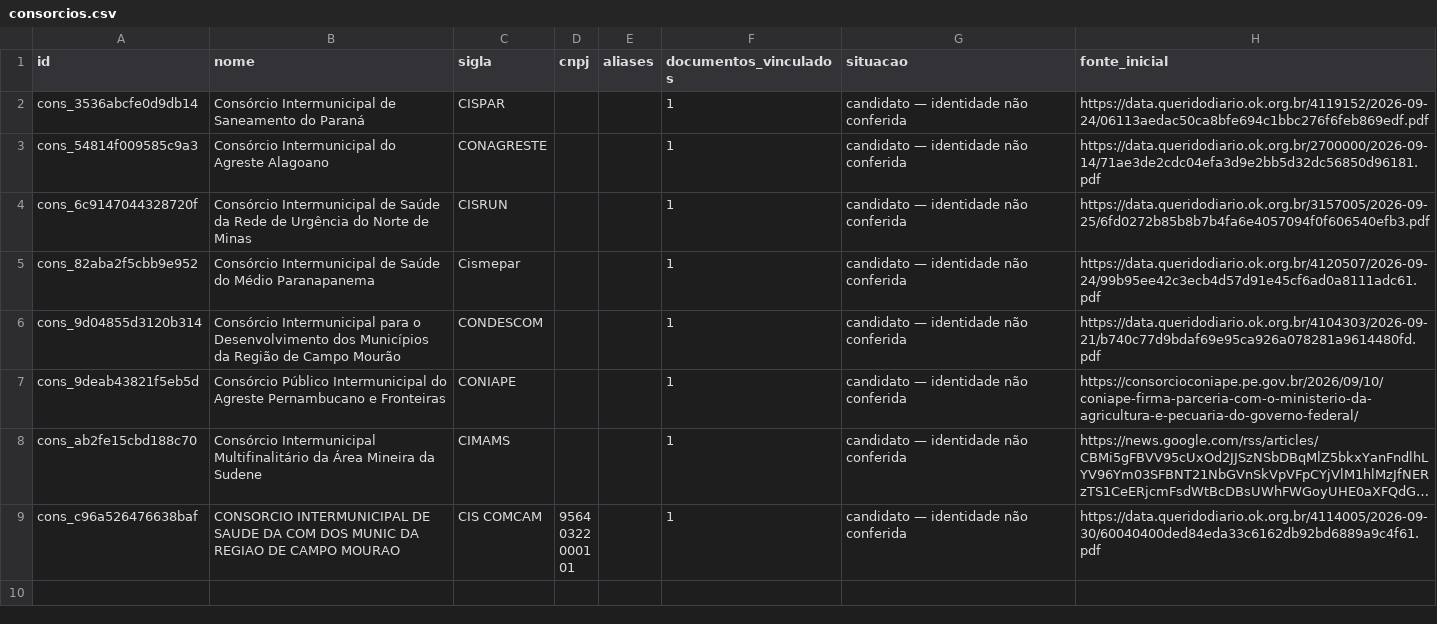
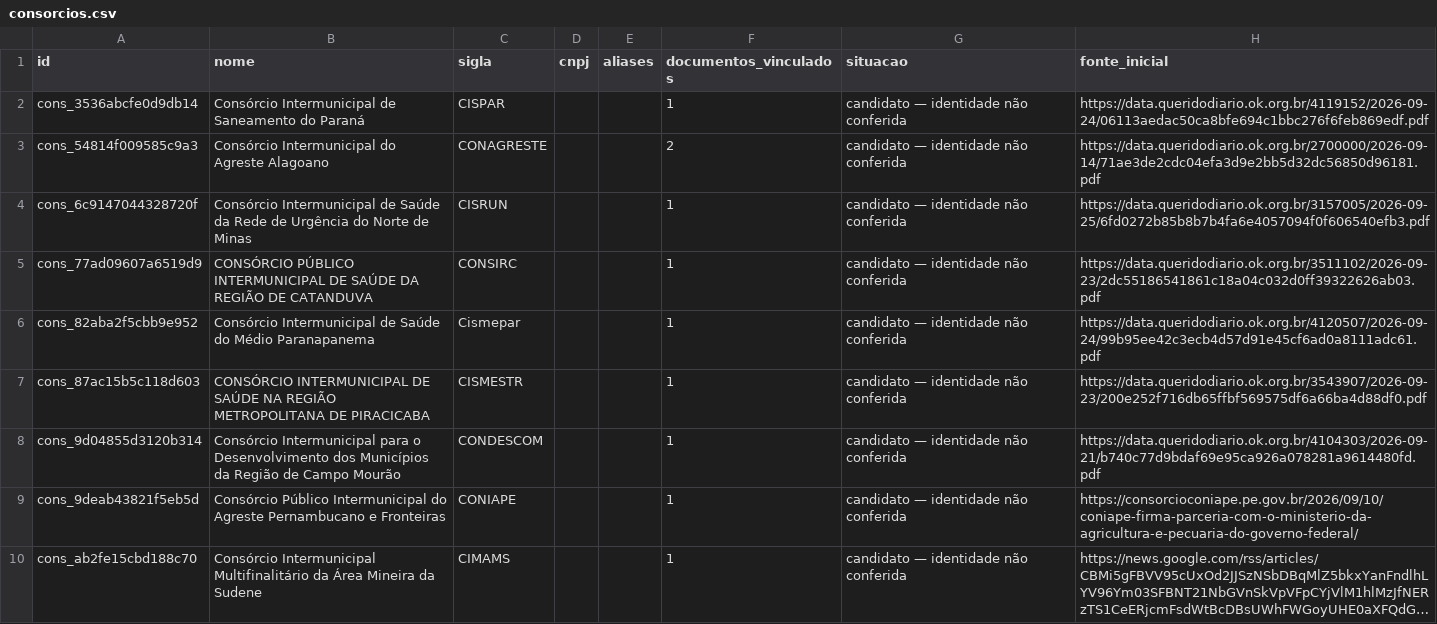
Before and after one commit to driano1221/radar-consorcios-whatsapp, a CSV file: data/catalogo/consorcios.csv, drawn as a sheet; only a part is shown; the shorter side is filled out with more unchanged rows; long unchanged cells end in ….

```diff
--- a/data/catalogo/consorcios.csv
+++ b/data/catalogo/consorcios.csv
@@ -2,5 +2,7 @@ id,nome,sigla,cnpj,aliases,documentos_vinculados,situacao,fonte_inicial
 "cons_3536abcfe0d9db14","Consórcio Intermunicipal de Saneamento do Paraná","CISPAR","","","1","candidato — identidade não conferida","https://data.queridodiario.ok.org.br/4119152/2026-09-24/06113aedac50ca8bfe694c1bbc276f6feb869edf.pdf"
-"cons_54814f009585c9a3","Consórcio Intermunicipal do Agreste Alagoano","CONAGRESTE","","","1","candidato — identidade não conferida","https://data.queridodiario.ok.org.br/2700000/2026-09-14/71ae3de2cdc04efa3d9e2bb5d32dc56850d96181.pdf"
+"cons_54814f009585c9a3","Consórcio Intermunicipal do Agreste Alagoano","CONAGRESTE","","","2","candidato — identidade não conferida","https://data.queridodiario.ok.org.br/2700000/2026-09-14/71ae3de2cdc04efa3d9e2bb5d32dc56850d96181.pdf"
 "cons_6c9147044328720f","Consórcio Intermunicipal de Saúde da Rede de Urgência do Norte de Minas","CISRUN","","","1","candidato — identidade não conferida","https://data.queridodiario.ok.org.br/3157005/2026-09-25/6fd0272b85b8b7b4fa6e4057094f0f606540efb3.pdf"
+"cons_77ad09607a6519d9","CONSÓRCIO PÚBLICO INTERMUNICIPAL DE SAÚDE DA REGIÃO DE CATANDUVA","CONSIRC","","","1","candidato — identidade não conferida","https://data.queridodiario.ok.org.br/3511102/2026-09-23/2dc55186541861c18a04c032d0ff39322626ab03.pdf"
 "cons_82aba2f5cbb9e952","Consórcio Intermunicipal de Saúde do Médio Paranapanema","Cismepar","","","1","candidato — identidade não conferida","https://data.queridodiario.ok.org.br/4120507/2026-09-24/99b95ee42c3ecb4d57d91e45cf6ad0a8111adc61.pdf"
+"cons_87ac15b5c118d603","CONSÓRCIO INTERMUNICIPAL DE SAÚDE NA REGIÃO METROPOLITANA DE PIRACICABA","CISMESTR","","","1","candidato — identidade não conferida","https://data.queridodiario.ok.org.br/3543907/2026-09-23/200e252f716db65ffbf569575df6a66ba4d88df0.pdf"
 "cons_9d04855d3120b314","Consórcio Intermunicipal para o Desenvolvimento dos Municípios da Região de Campo Mourão","CONDESCOM","","","1","candidato — identidade não conferida","https://data.queridodiario.ok.org.br/4104303/2026-09-21/b740c77d9bdaf69e95ca926a078281a9614480fd.pdf"
```
Also changed, not shown: data/catalogo/identidade-pendente.csv, data/catalogo/vinculos-documentos.csv, 6 other files.
